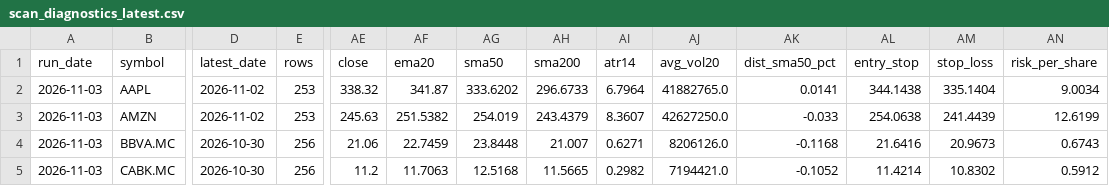
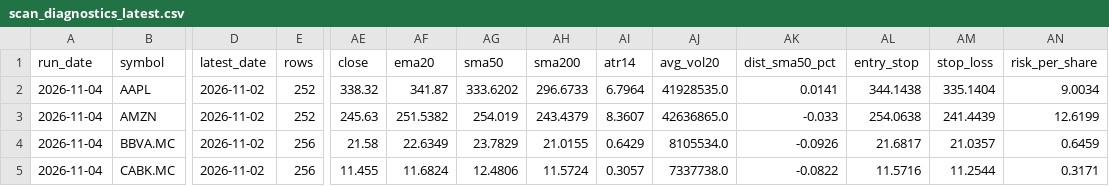
Before and after one commit to xarliev/trading-strategy-dashboard, a CSV file: data/processed/scan_diagnostics_latest.csv, drawn as a sheet; only a part is shown, gaps mark what is left out; the diff covers the shown part only; the diff names each change by its address in the sheet, - before the commit and + after, or states it on an @@ line.

```diff
--- a/data/processed/scan_diagnostics_latest.csv
+++ b/data/processed/scan_diagnostics_latest.csv
-A2:A5 (run_date): 2026-11-03
+A2:A5 (run_date): 2026-11-04
-E2:E3 (rows): 253
+E2:E3 (rows): 252
-AJ2 (avg_vol20): 41882765.0
+AJ2 (avg_vol20): 41928535.0
-AJ3 (avg_vol20): 42627250.0
+AJ3 (avg_vol20): 42636865.0
-D4:D5 (latest_date): 2026-10-30
+D4:D5 (latest_date): 2026-11-02
-AE4 (close): 21.06
+AE4 (close): 21.58
-AF4 (ema20): 22.7459
+AF4 (ema20): 22.6349
-AG4 (sma50): 23.8448
+AG4 (sma50): 23.7829
-AH4 (sma200): 21.007
+AH4 (sma200): 21.0155
-AI4 (atr14): 0.6271
+AI4 (atr14): 0.6429
-AJ4 (avg_vol20): 8206126.0
+AJ4 (avg_vol20): 8105534.0
-AK4 (dist_sma50_pct): -0.1168
+AK4 (dist_sma50_pct): -0.0926
-AL4 (entry_stop): 21.6416
+AL4 (entry_stop): 21.6817
-AM4 (stop_loss): 20.9673
+AM4 (stop_loss): 21.0357
-AN4 (risk_per_share): 0.6743
+AN4 (risk_per_share): 0.6459
-AE5 (close): 11.2
+AE5 (close): 11.455
-AF5 (ema20): 11.7063
+AF5 (ema20): 11.6824
-AG5 (sma50): 12.5168
+AG5 (sma50): 12.4806
-AH5 (sma200): 11.5665
+AH5 (sma200): 11.5724
-AI5 (atr14): 0.2982
+AI5 (atr14): 0.3057
-AJ5 (avg_vol20): 7194421.0
+AJ5 (avg_vol20): 7337738.0
-AK5 (dist_sma50_pct): -0.1052
+AK5 (dist_sma50_pct): -0.0822
-AL5 (entry_stop): 11.4214
+AL5 (entry_stop): 11.5716
-AM5 (stop_loss): 10.8302
+AM5 (stop_loss): 11.2544
-AN5 (risk_per_share): 0.5912
+AN5 (risk_per_share): 0.3171
```
Also changed, not shown: 125 edited cells elsewhere in this file, 5 other files.
